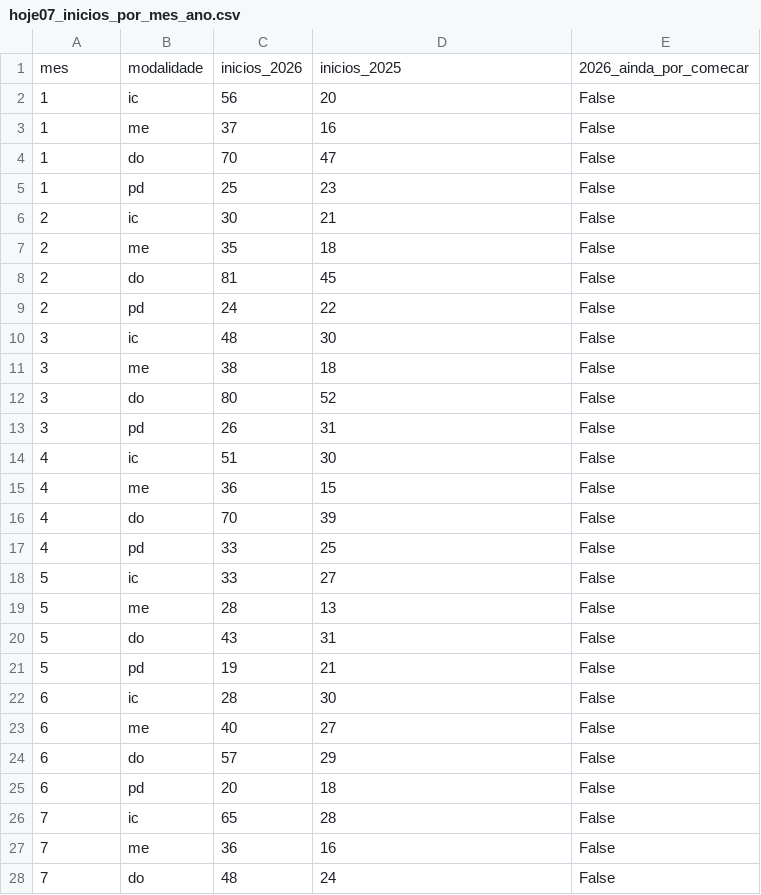
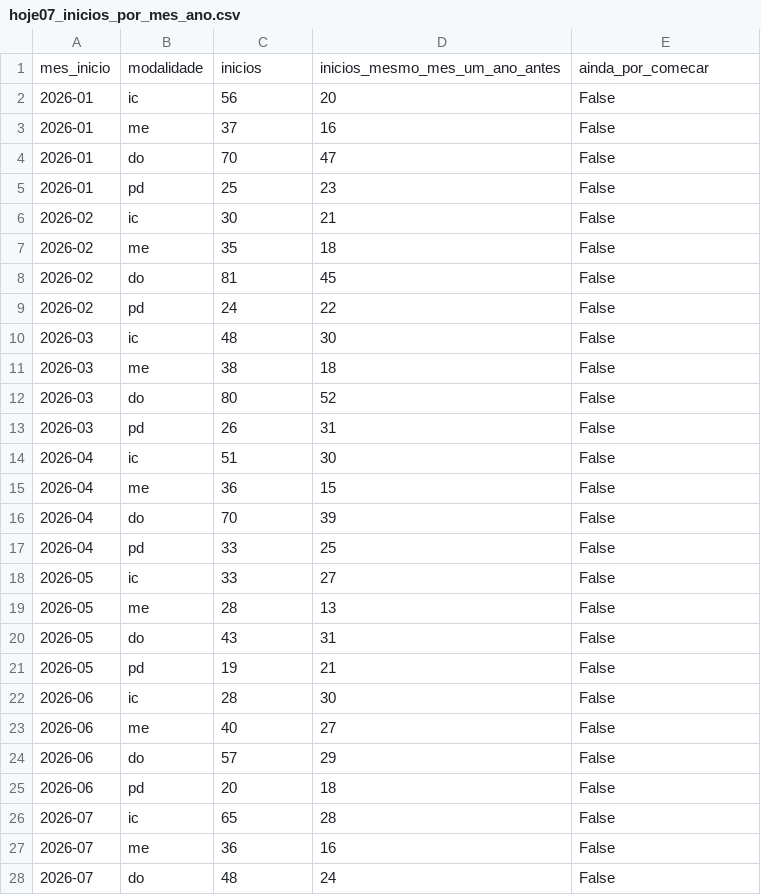
Before and after one commit to aikiesan/data_BEPE, a CSV file: data/figuras/hoje07_inicios_por_mes_ano.csv, drawn as a sheet; only a part is shown; the diff covers the shown part only.

```diff
--- a/data/figuras/hoje07_inicios_por_mes_ano.csv
+++ b/data/figuras/hoje07_inicios_por_mes_ano.csv
@@ -1,28 +1,28 @@
-mes,modalidade,inicios_2026,inicios_2025,2026_ainda_por_comecar
-1,ic,56,20,False
-1,me,37,16,False
-1,do,70,47,False
-1,pd,25,23,False
-2,ic,30,21,False
-2,me,35,18,False
-2,do,81,45,False
-2,pd,24,22,False
-3,ic,48,30,False
-3,me,38,18,False
-3,do,80,52,False
-3,pd,26,31,False
-4,ic,51,30,False
-4,me,36,15,False
-4,do,70,39,False
-4,pd,33,25,False
-5,ic,33,27,False
-5,me,28,13,False
-5,do,43,31,False
-5,pd,19,21,False
-6,ic,28,30,False
-6,me,40,27,False
-6,do,57,29,False
-6,pd,20,18,False
-7,ic,65,28,False
-7,me,36,16,False
-7,do,48,24,False
+mes_inicio,modalidade,inicios,inicios_mesmo_mes_um_ano_antes,ainda_por_comecar
+2026-01,ic,56,20,False
+2026-01,me,37,16,False
+2026-01,do,70,47,False
+2026-01,pd,25,23,False
+2026-02,ic,30,21,False
+2026-02,me,35,18,False
+2026-02,do,81,45,False
+2026-02,pd,24,22,False
+2026-03,ic,48,30,False
+2026-03,me,38,18,False
+2026-03,do,80,52,False
+2026-03,pd,26,31,False
+2026-04,ic,51,30,False
+2026-04,me,36,15,False
+2026-04,do,70,39,False
+2026-04,pd,33,25,False
+2026-05,ic,33,27,False
+2026-05,me,28,13,False
+2026-05,do,43,31,False
+2026-05,pd,19,21,False
+2026-06,ic,28,30,False
+2026-06,me,40,27,False
+2026-06,do,57,29,False
+2026-06,pd,20,18,False
+2026-07,ic,65,28,False
+2026-07,me,36,16,False
+2026-07,do,48,24,False
```
Also changed, not shown: 24 added rows and 21 edited cells elsewhere in this file, data/figuras/hoje01_indicadores.csv, data/figuras/hoje03_faixas_numeracao.csv, 10 other files.
